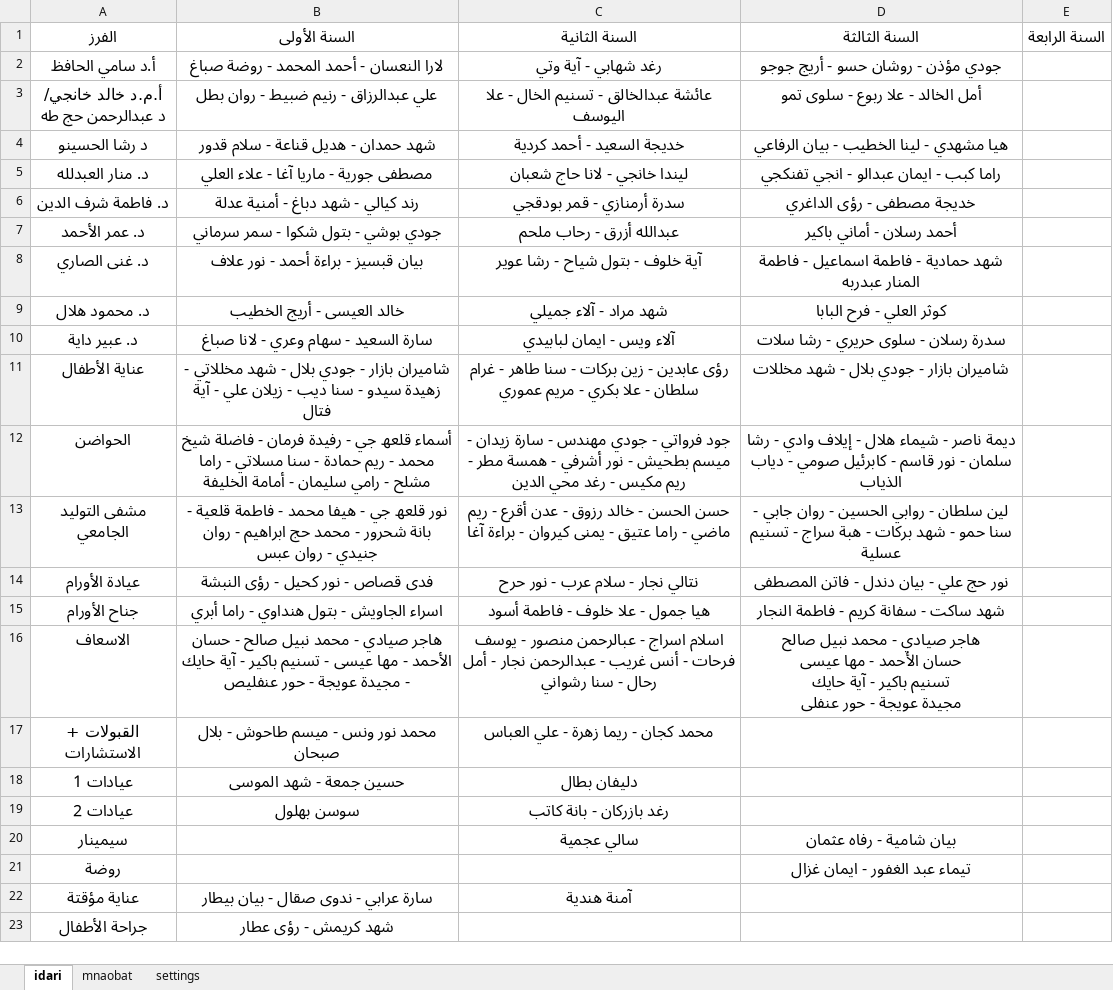
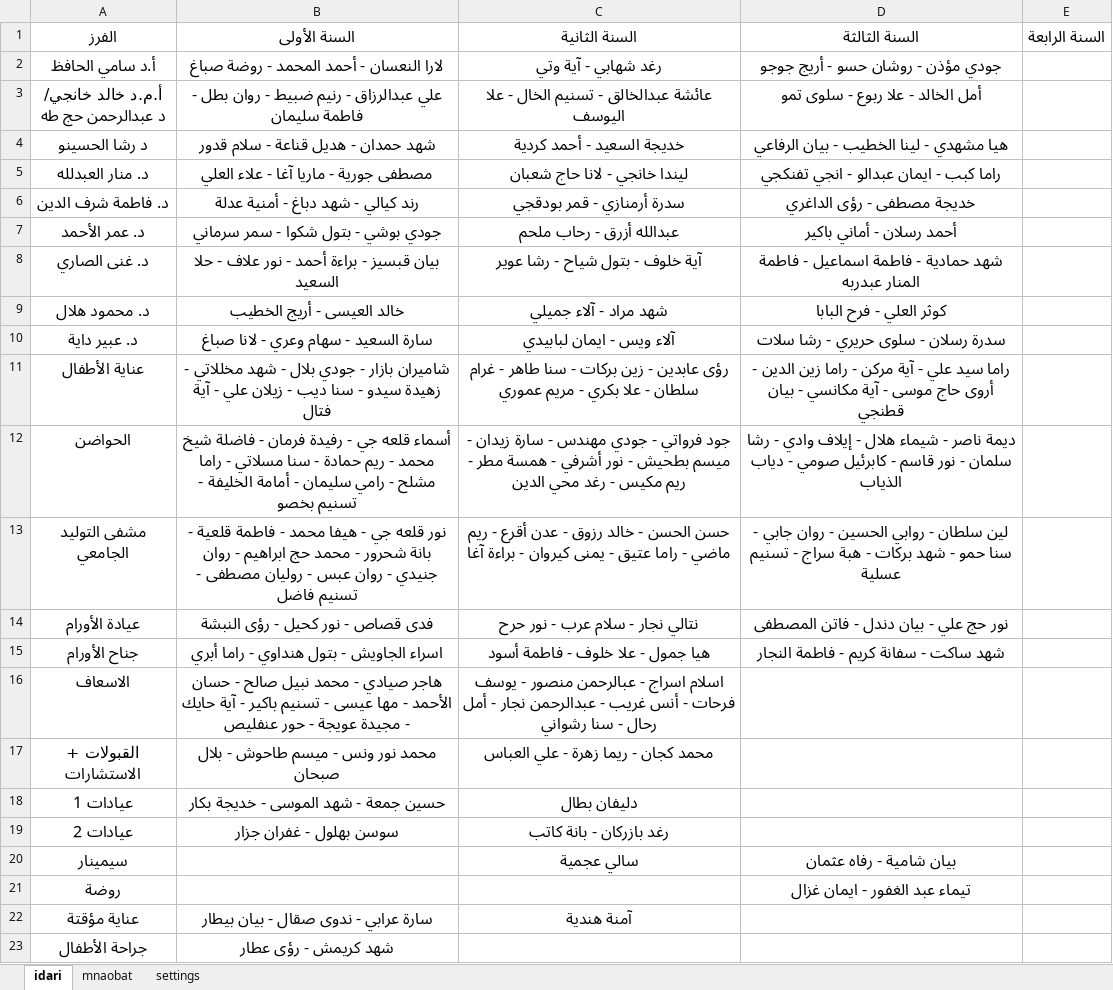
Before and after one commit to AlaaAlali99/alaa.pediatric, an Excel workbook: schedule.xlsx, sheet idari, drawn as a sheet; values as stored, in another font and other column widths than the file's, no borders; charts and pictures and table styles not drawn; ↵ is a line break in a cell; the diff names each change by its address in the sheet, - before the commit and + after, or states it on an @@ line.

Commit message:
Add files via upload

```diff
--- a/schedule.xlsx (sheet idari)
+++ b/schedule.xlsx (sheet idari)
-B3: علي عبدالرزاق - رنیم ضبیط - روان بطل
+B3: علي عبدالرزاق - رنیم ضبیط - روان بطل - فاطمة سليمان
-B8: بیان قبسیز - براءة أحمد - نور علاف
+B8: بیان قبسیز - براءة أحمد - نور علاف - حلا السعيد
-D11: شامیران بازار - جودي بلال - شھد مخللات
+D11: راما سيد علي - آية مركن - راما زين الدين - أروى حاج موسى - آية مكانسي - بيان قطنجي
-B12: أسماء قلعھ جي - رفیدة فرمان - فاضلة شیخ محمد - ریم حمادة - سنا مسلاتي - راما مشلح - رامي سلیمان - أمامة الخلیفة
+B12: أسماء قلعه جي - رفیدة فرمان - فاضلة شیخ محمد - ریم حمادة - سنا مسلاتي - راما مشلح - رامي سلیمان - أمامة الخلیفة - تسنيم بخصو
-B13: نور قلعھ جي - ھیفا محمد - فاطمة قلعیة - بانة شحرور - محمد حج ابراھیم - روان جنیدي - روان عبس
+B13: نور قلعه جي - ھیفا محمد - فاطمة قلعیة - بانة شحرور - محمد حج ابراھیم - روان جنیدي - روان عبس - روليان مصطفى - تسنيم فاضل
-D16: ھاجر صیادي - محمد نبیل صالح ↵ حسان الأحمد - مھا عیسى ↵ تسنیم باكیر - آیة حایك ↵ مجیدة عویجة - حور عنفلی
+D16: (empty)
-B18: حسین جمعة - شھد الموسى
+B18: حسین جمعة - شھد الموسى - خديجة بكار
-B19: سوسن بھلول
+B19: سوسن بھلول - غفران جزار
```
Also changed, not shown: sheet settings.
